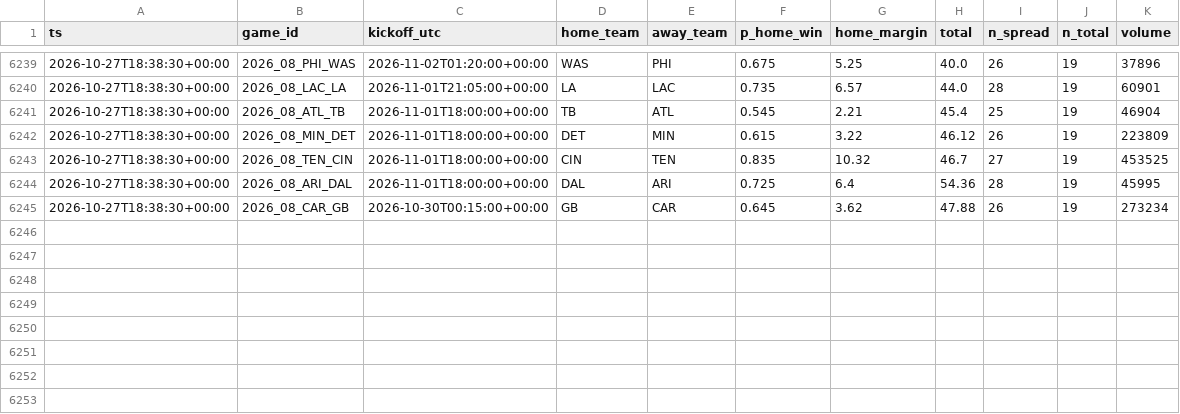
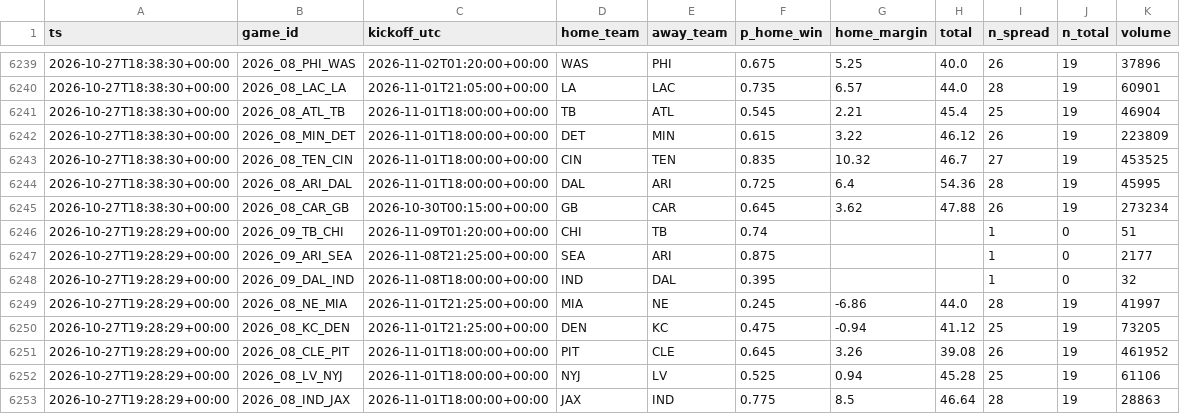
Before and after one commit to jferaz23/nfl-line-model, a CSV file: artifacts/kalshi/kalshi_nfl.csv, drawn as a sheet; only a part is shown, gaps mark what is left out; the diff names each change by its address in the sheet, - before the commit and + after, or states it on an @@ line.

```diff
--- a/artifacts/kalshi/kalshi_nfl.csv
+++ b/artifacts/kalshi/kalshi_nfl.csv
+row 6246: 2026-10-27T19:28:29+00:00 | 2026_09_TB_CHI | 2026-11-09T01:20:00+00:00 | CHI | TB | 0.74 |  |  | 1 | 0 | 51
+row 6247: 2026-10-27T19:28:29+00:00 | 2026_09_ARI_SEA | 2026-11-08T21:25:00+00:00 | SEA | ARI | 0.875 |  |  | 1 | 0 | 2177
+row 6248: 2026-10-27T19:28:29+00:00 | 2026_09_DAL_IND | 2026-11-08T18:00:00+00:00 | IND | DAL | 0.395 |  |  | 1 | 0 | 32
+row 6249: 2026-10-27T19:28:29+00:00 | 2026_08_NE_MIA | 2026-11-01T21:25:00+00:00 | MIA | NE | 0.245 | -6.86 | 44.0 | 28 | 19 | 41997
+row 6250: 2026-10-27T19:28:29+00:00 | 2026_08_KC_DEN | 2026-11-01T21:25:00+00:00 | DEN | KC | 0.475 | -0.94 | 41.12 | 25 | 19 | 73205
+row 6251: 2026-10-27T19:28:29+00:00 | 2026_08_CLE_PIT | 2026-11-01T18:00:00+00:00 | PIT | CLE | 0.645 | 3.26 | 39.08 | 26 | 19 | 461952
+row 6252: 2026-10-27T19:28:29+00:00 | 2026_08_LV_NYJ | 2026-11-01T18:00:00+00:00 | NYJ | LV | 0.525 | 0.94 | 45.28 | 25 | 19 | 61106
+row 6253: 2026-10-27T19:28:29+00:00 | 2026_08_IND_JAX | 2026-11-01T18:00:00+00:00 | JAX | IND | 0.775 | 8.5 | 46.64 | 28 | 19 | 28863
```
Also changed, not shown: artifacts/lines/espn_lines.csv, 2 other files.
